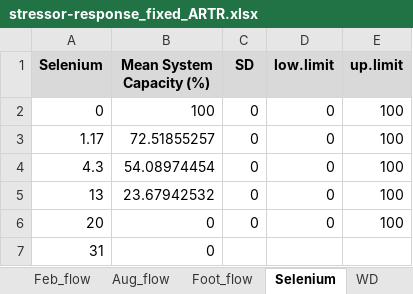
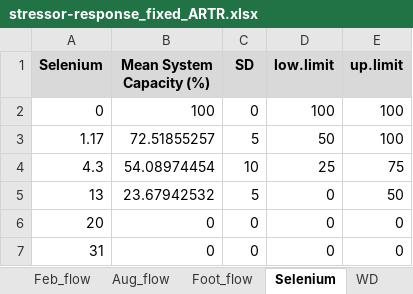
Before and after one commit to andrewpaul68/Shiny_Joe_Models, an Excel workbook: ARTR_Joe_model/stressor-response_fixed_ARTR.xlsx, sheet Selenium, drawn as a sheet; values as stored, in another font and other column widths than the file's, no borders; charts and pictures not drawn; the diff names each change by its address in the sheet, - before the commit and + after, or states it on an @@ line.

```diff
--- a/ARTR_Joe_model/stressor-response_fixed_ARTR.xlsx (sheet Selenium)
+++ b/ARTR_Joe_model/stressor-response_fixed_ARTR.xlsx (sheet Selenium)
-D2 (low.limit): 0
+D2 (low.limit): 100
-C3 (SD): 0
+C3 (SD): 5
-D3 (low.limit): 0
+D3 (low.limit): 50
-C4 (SD): 0
+C4 (SD): 10
-D4 (low.limit): 0
+D4 (low.limit): 25
-E4 (up.limit): 100
+E4 (up.limit): 75
-C5 (SD): 0
+C5 (SD): 5
-E5 (up.limit): 100
+E5 (up.limit): 50
-E6 (up.limit): 100
+E6 (up.limit): 0
-C7 (SD): (empty)
+C7 (SD): 0
-D7 (low.limit): (empty)
+D7 (low.limit): 0
-E7 (up.limit): (empty)
+E7 (up.limit): 0
```
Also changed, not shown: ARTR_Joe_model/stressor_magnitude_unc_ARTR.xlsx, 10 other files.
